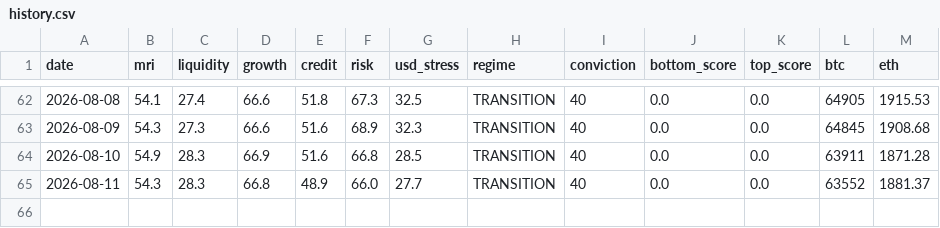
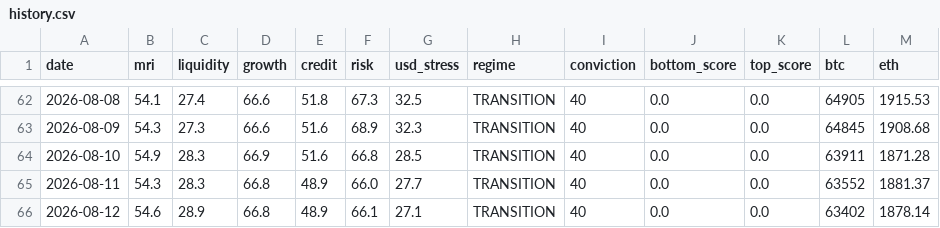
Before and after one commit to noahdeitmerg-svg/makro-dashboard, a CSV file: history.csv, drawn as a sheet; only a part is shown, gaps mark what is left out.

```diff
--- a/history.csv
+++ b/history.csv
@@ -65 +65,2 @@ date,mri,liquidity,growth,credit,risk,usd_stress,regime,conviction,bottom_score,
 2026-08-11,54.3,28.3,66.8,48.9,66.0,27.7,TRANSITION,40,0.0,0.0,63552,1881.37
+2026-08-12,54.6,28.9,66.8,48.9,66.1,27.1,TRANSITION,40,0.0,0.0,63402,1878.14
```
Also changed, not shown: 2 other files.
